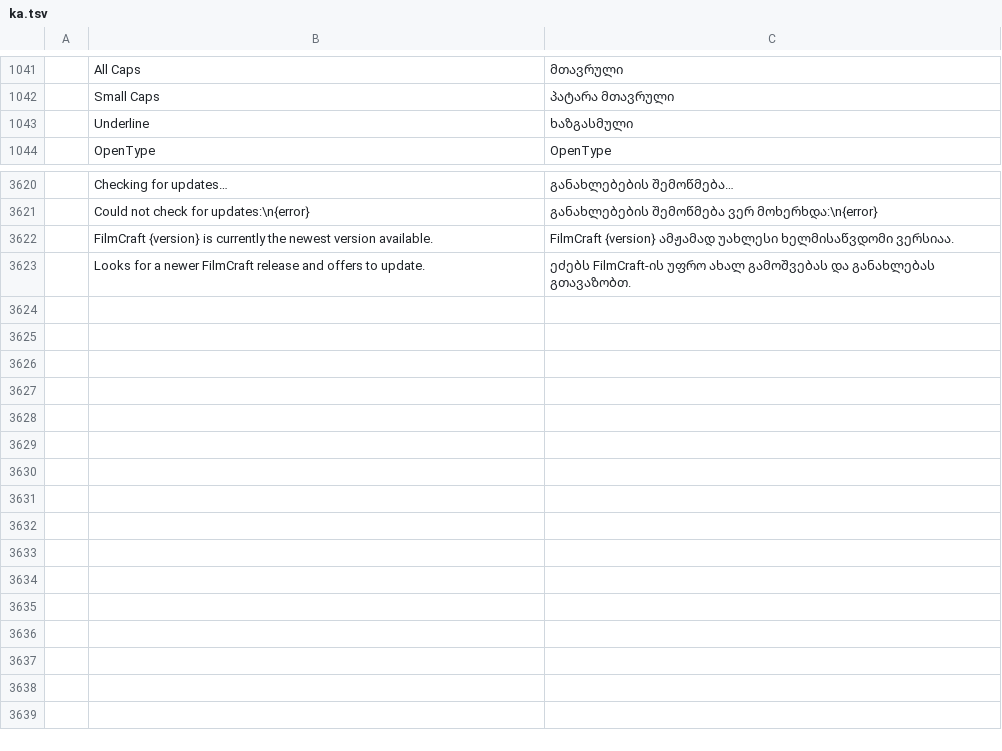
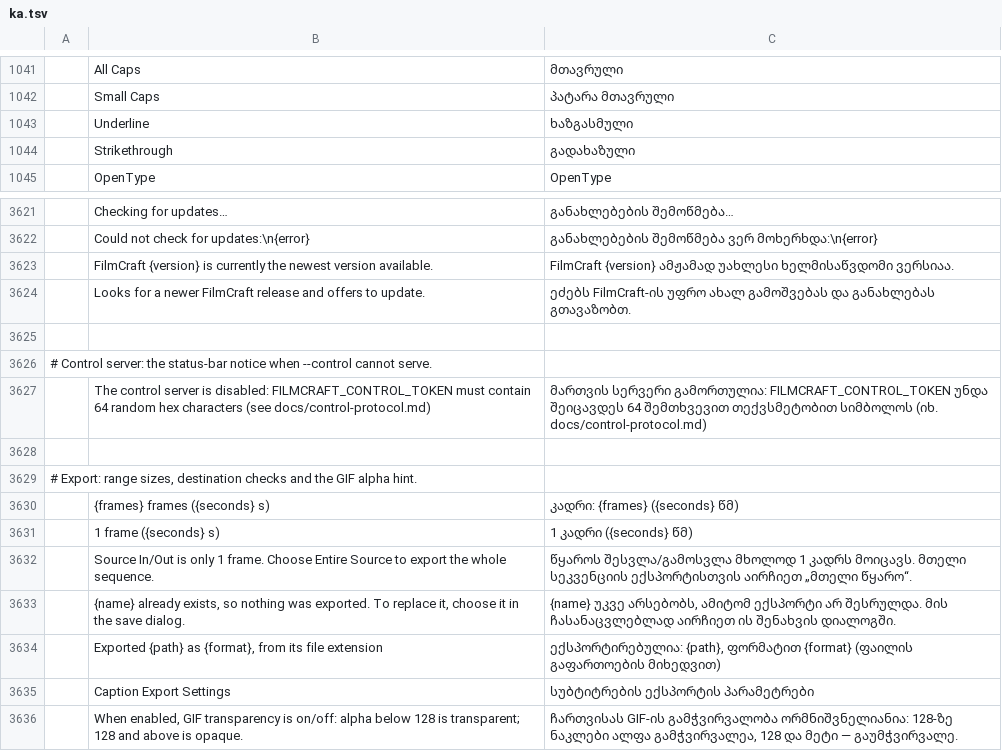
Before and after one commit to devius/filmcraft, a TSV file: crates/ui-egui/src/i18n/ka.tsv, drawn as a sheet; only a part is shown, gaps mark what is left out; the diff names each change by its address in the sheet, - before the commit and + after, or states it on an @@ line.

```diff
--- a/crates/ui-egui/src/i18n/ka.tsv
+++ b/crates/ui-egui/src/i18n/ka.tsv
+row 1044:  | Strikethrough | გადახაზული
+row 3625: (empty)
+row 3626: # Control server: the status-bar notice when --control cannot serve.
+row 3627:  | The control server is disabled: FILMCRAFT_CONTROL_TOKEN must contain 64 random hex characters (see docs/control-protocol.md) | მართვის სერვერი გამორთულია: FILMCRAFT_CONTROL_TOKEN უნდა შეიცავდეს 64 შემთხვევით თექვსმეტობით სიმბოლოს (იხ. docs/control-protocol.md)
+row 3628: (empty)
+row 3629: # Export: range sizes, destination checks and the GIF alpha hint.
+row 3630:  | {frames} frames ({seconds} s) | კადრი: {frames} ({seconds} წმ)
+row 3631:  | 1 frame ({seconds} s) | 1 კადრი ({seconds} წმ)
+row 3632:  | Source In/Out is only 1 frame. Choose Entire Source to export the whole sequence. | წყაროს შესვლა/გამოსვლა მხოლოდ 1 კადრს მოიცავს. მთელი სეკვენციის ექსპორტისთვის აირჩიეთ „მთელი წყარო“.
+row 3633:  | {name} already exists, so nothing was exported. To replace it, choose it in the save dialog. | {name} უკვე არსებობს, ამიტომ ექსპორტი არ შესრულდა. მის ჩასანაცვლებლად აირჩიეთ ის შენახვის დიალოგში.
+row 3634:  | Exported {path} as {format}, from its file extension | ექსპორტირებულია: {path}, ფორმატით {format} (ფაილის გაფართოების მიხედვით)
+row 3635:  | Caption Export Settings | სუბტიტრების ექსპორტის პარამეტრები
+row 3636:  | When enabled, GIF transparency is on/off: alpha below 128 is transparent; 128 and above is opaque. | ჩართვისას GIF-ის გამჭვირვალობა ორმნიშვნელიანია: 128-ზე ნაკლები ალფა გამჭვირვალეა, 128 და მეტი — გაუმჭვირვალე.
```
